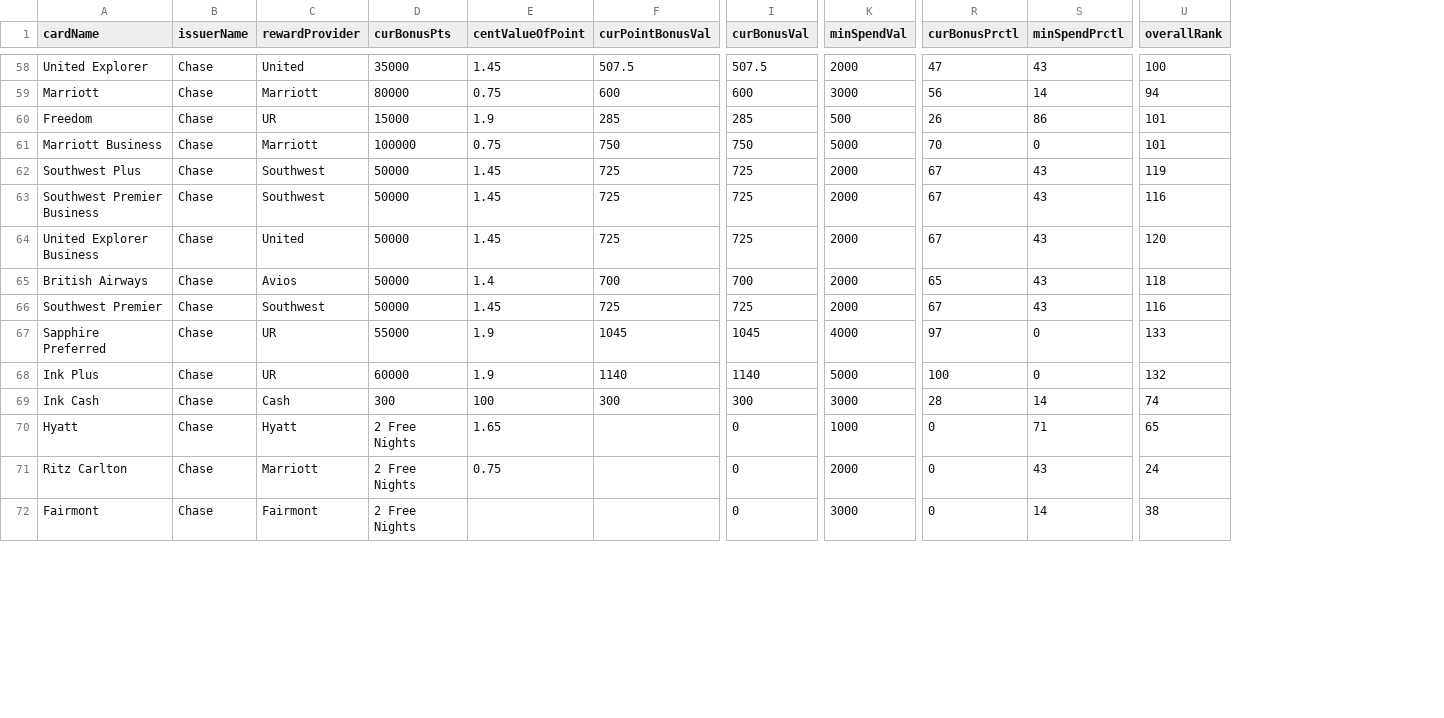
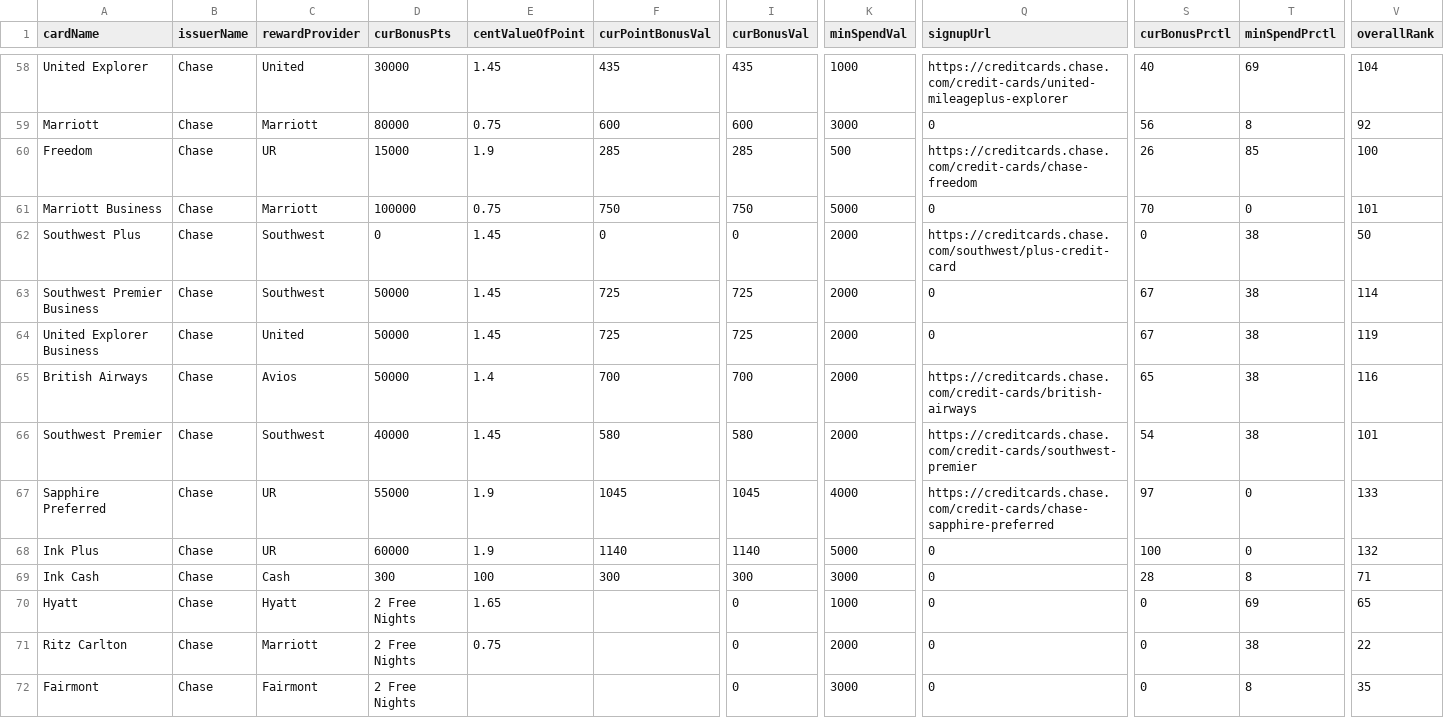
Before and after one commit to Almax/creditTiger, a CSV file: scripts/cardCsvToJson/credit_card_list.csv, drawn as a sheet; only a part is shown, gaps mark what is left out; addresses are those after the commit; the diff covers the shown part only; the diff names each change by its address in the sheet, - before the commit and + after, or states it on an @@ line.

```diff
--- a/scripts/cardCsvToJson/credit_card_list.csv
+++ b/scripts/cardCsvToJson/credit_card_list.csv
+column Q (signupUrl), rows 58-72: https://creditcards.chase.com/credit-cards/united-mileageplus-explorer | 0 | https://creditcards.chase.com/credit-cards/chase-freedom | 0 | https://creditcards.chase.com/southwest/plus-credit-card | 0 | 0 | https://creditcards.chase.com/credit-cards/british-airways | https://creditcards.chase.com/credit-cards/southwest-premier | https://creditcards.chase.com/credit-cards/chase-sapphire-preferred | 0 | 0 | 0 | 0 | 0
-D58 (curBonusPts): 35000
+D58 (curBonusPts): 30000
-F58 (curPointBonusVal): 507.5
+F58 (curPointBonusVal): 435
-I58 (curBonusVal): 507.5
+I58 (curBonusVal): 435
-K58 (minSpendVal): 2000
+K58 (minSpendVal): 1000
-S58 (curBonusPrctl): 47
+S58 (curBonusPrctl): 40
-T58 (minSpendPrctl): 43
+T58 (minSpendPrctl): 69
-V58 (overallRank): 100
+V58 (overallRank): 104
-T59 (minSpendPrctl): 14
+T59 (minSpendPrctl): 8
-V59 (overallRank): 94
+V59 (overallRank): 92
-T60 (minSpendPrctl): 86
+T60 (minSpendPrctl): 85
-V60 (overallRank): 101
+V60 (overallRank): 100
-D62 (curBonusPts): 50000
+D62 (curBonusPts): 0
-F62 (curPointBonusVal): 725
+F62 (curPointBonusVal): 0
-I62 (curBonusVal): 725
+I62 (curBonusVal): 0
-S62 (curBonusPrctl): 67
+S62 (curBonusPrctl): 0
-T62:T66 (minSpendPrctl): 43
+T62:T66 (minSpendPrctl): 38
-V62 (overallRank): 119
+V62 (overallRank): 50
-V63 (overallRank): 116
+V63 (overallRank): 114
-V64 (overallRank): 120
+V64 (overallRank): 119
-V65 (overallRank): 118
+V65 (overallRank): 116
-D66 (curBonusPts): 50000
+D66 (curBonusPts): 40000
-F66 (curPointBonusVal): 725
+F66 (curPointBonusVal): 580
-I66 (curBonusVal): 725
+I66 (curBonusVal): 580
-S66 (curBonusPrctl): 67
+S66 (curBonusPrctl): 54
-V66 (overallRank): 116
+V66 (overallRank): 101
-T69 (minSpendPrctl): 14
+T69 (minSpendPrctl): 8
-V69 (overallRank): 74
+V69 (overallRank): 71
-T70 (minSpendPrctl): 71
+T70 (minSpendPrctl): 69
-T71 (minSpendPrctl): 43
+T71 (minSpendPrctl): 38
-V71 (overallRank): 24
+V71 (overallRank): 22
-T72 (minSpendPrctl): 14
+T72 (minSpendPrctl): 8
-V72 (overallRank): 38
+V72 (overallRank): 35
```
Also changed, not shown: 131 edited cells elsewhere in this file, 5 other files.
